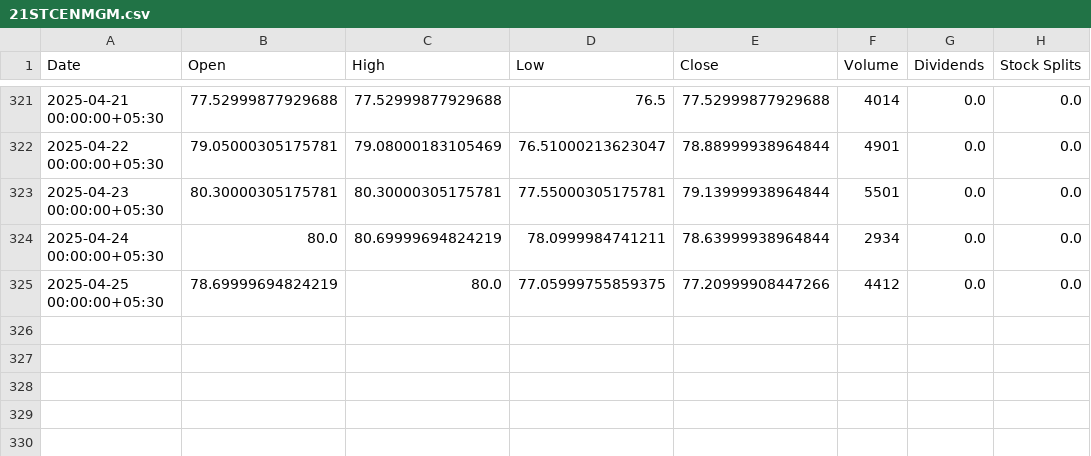
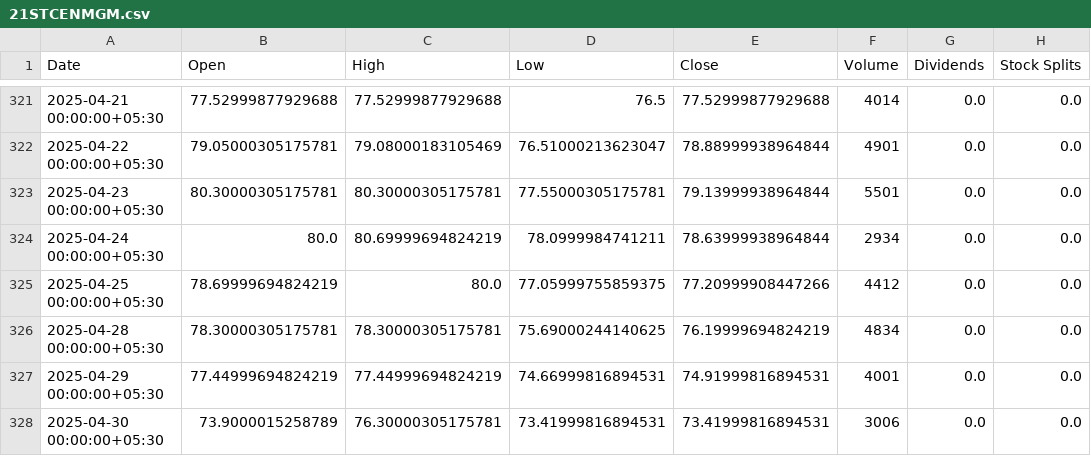
Before and after one commit to parthindia47/scan360, a CSV file: stock_charts/21STCENMGM.csv, drawn as a sheet; only a part is shown, gaps mark what is left out; the diff names each change by its address in the sheet, - before the commit and + after, or states it on an @@ line.

```diff
--- a/stock_charts/21STCENMGM.csv
+++ b/stock_charts/21STCENMGM.csv
+row 326: 2025-04-28 00:00:00+05:30 | 78.30000305175781 | 78.30000305175781 | 75.69000244140625 | 76.19999694824219 | 4834 | 0.0 | 0.0
+row 327: 2025-04-29 00:00:00+05:30 | 77.44999694824219 | 77.44999694824219 | 74.66999816894531 | 74.91999816894531 | 4001 | 0.0 | 0.0
+row 328: 2025-04-30 00:00:00+05:30 | 73.9000015258789 | 76.30000305175781 | 73.41999816894531 | 73.41999816894531 | 3006 | 0.0 | 0.0
```
Also changed, not shown: stock_charts/20MICRONS.csv, stock_charts/360ONE.csv, 6 other files.
